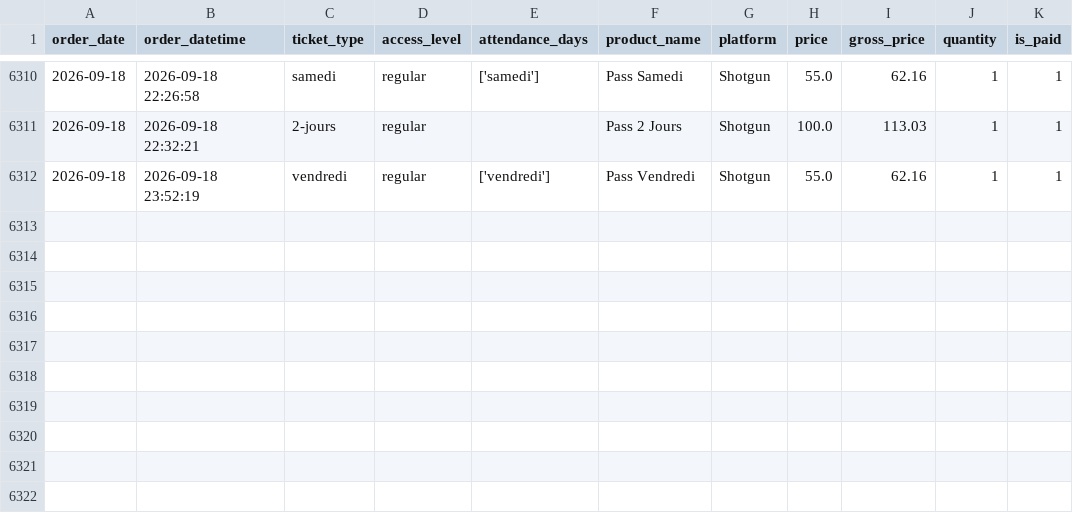
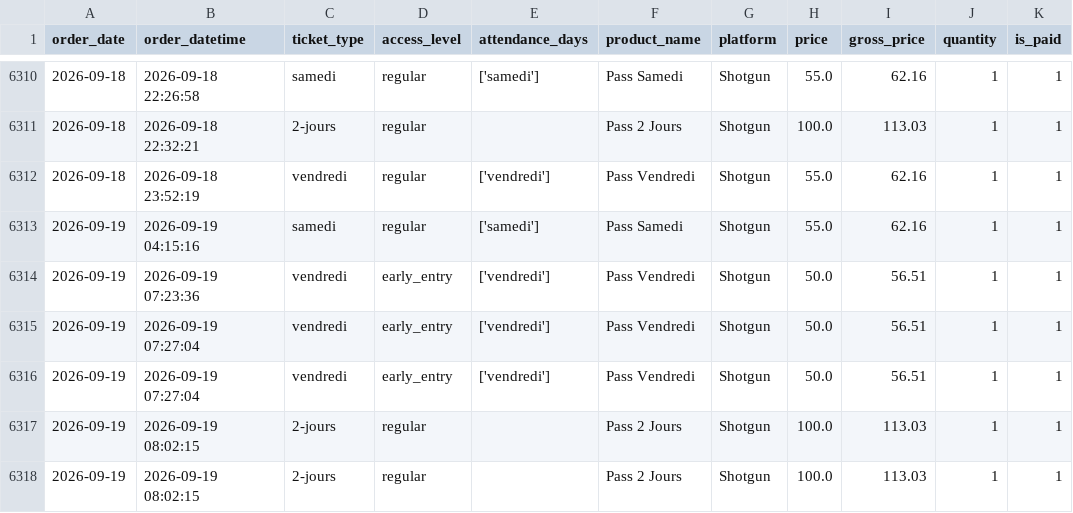
Before and after one commit to studio-ai2k/ticketing_api, a CSV file: data/geneve_2026_merged.csv, drawn as a sheet; only a part is shown, gaps mark what is left out.

```diff
--- a/data/geneve_2026_merged.csv
+++ b/data/geneve_2026_merged.csv
@@ -6312 +6312,7 @@ order_date,order_datetime,ticket_type,access_level,attendance_days,product_name,
 2026-09-18,2026-09-18 23:52:19,vendredi,regular,['vendredi'],Pass Vendredi,Shotgun,55.0,62.16,1,1
+2026-09-19,2026-09-19 04:15:16,samedi,regular,['samedi'],Pass Samedi,Shotgun,55.0,62.16,1,1
+2026-09-19,2026-09-19 07:23:36,vendredi,early_entry,['vendredi'],Pass Vendredi,Shotgun,50.0,56.51,1,1
+2026-09-19,2026-09-19 07:27:04,vendredi,early_entry,['vendredi'],Pass Vendredi,Shotgun,50.0,56.51,1,1
+2026-09-19,2026-09-19 07:27:04,vendredi,early_entry,['vendredi'],Pass Vendredi,Shotgun,50.0,56.51,1,1
+2026-09-19,2026-09-19 08:02:15,2-jours,regular,,Pass 2 Jours,Shotgun,100.0,113.03,1,1
+2026-09-19,2026-09-19 08:02:15,2-jours,regular,,Pass 2 Jours,Shotgun,100.0,113.03,1,1
```
Also changed, not shown: data/rennes_2026_merged.csv, 9 other files.
